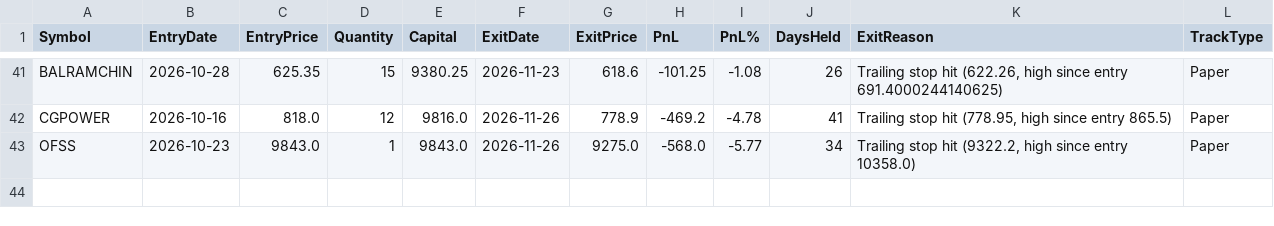
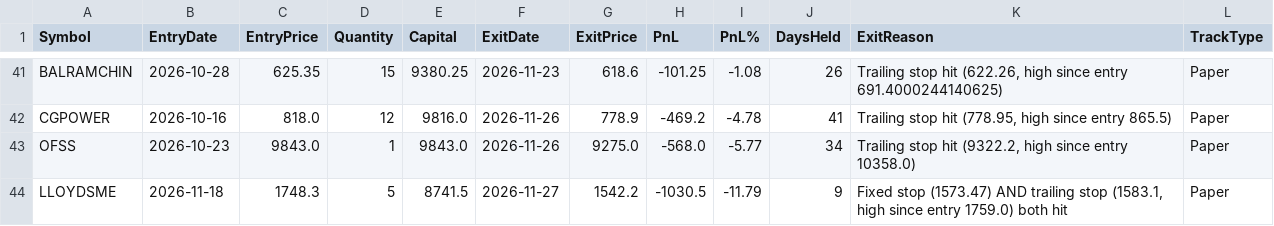
Before and after one commit to finnyrajmann/nse-bb-system, a CSV file: data/trade_log_miss_bb.csv, drawn as a sheet; only a part is shown, gaps mark what is left out; the diff names each change by its address in the sheet, - before the commit and + after, or states it on an @@ line.

Commit message:
Auto-update — 2026-11-27

```diff
--- a/data/trade_log_miss_bb.csv
+++ b/data/trade_log_miss_bb.csv
+row 44: LLOYDSME | 2026-11-18 | 1748.3 | 5 | 8741.5 | 2026-11-27 | 1542.2 | -1030.5 | -11.79 | 9 | Fixed stop (1573.47) AND trailing stop (1583.1, high since entry 1759.0) both hit | Paper
```
